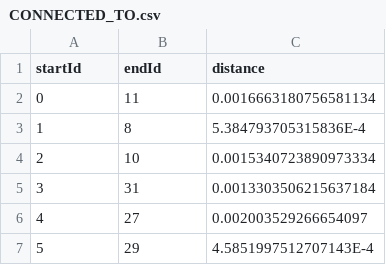
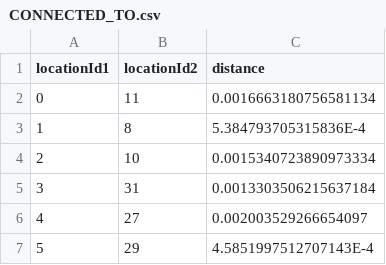
Before and after one commit to losingfayth/oose-campus-map, a CSV file: db/csvs/CONNECTED_TO.csv, drawn as a sheet; only a part is shown.

```diff
--- a/db/csvs/CONNECTED_TO.csv
+++ b/db/csvs/CONNECTED_TO.csv
@@ -1,2 +1,2 @@
-startId,endId,distance
+locationId1,locationId2,distance
 0,11,0.0016663180756581134
```
Also changed, not shown: db/csvs/Location.csv.
